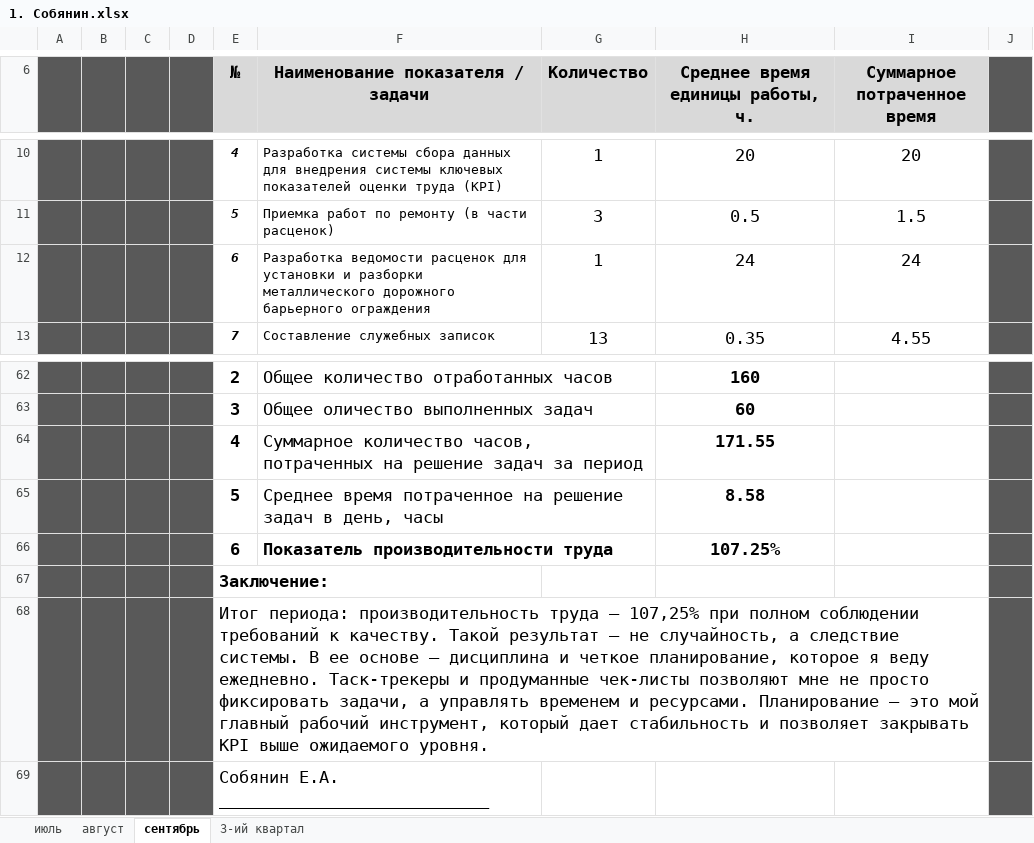
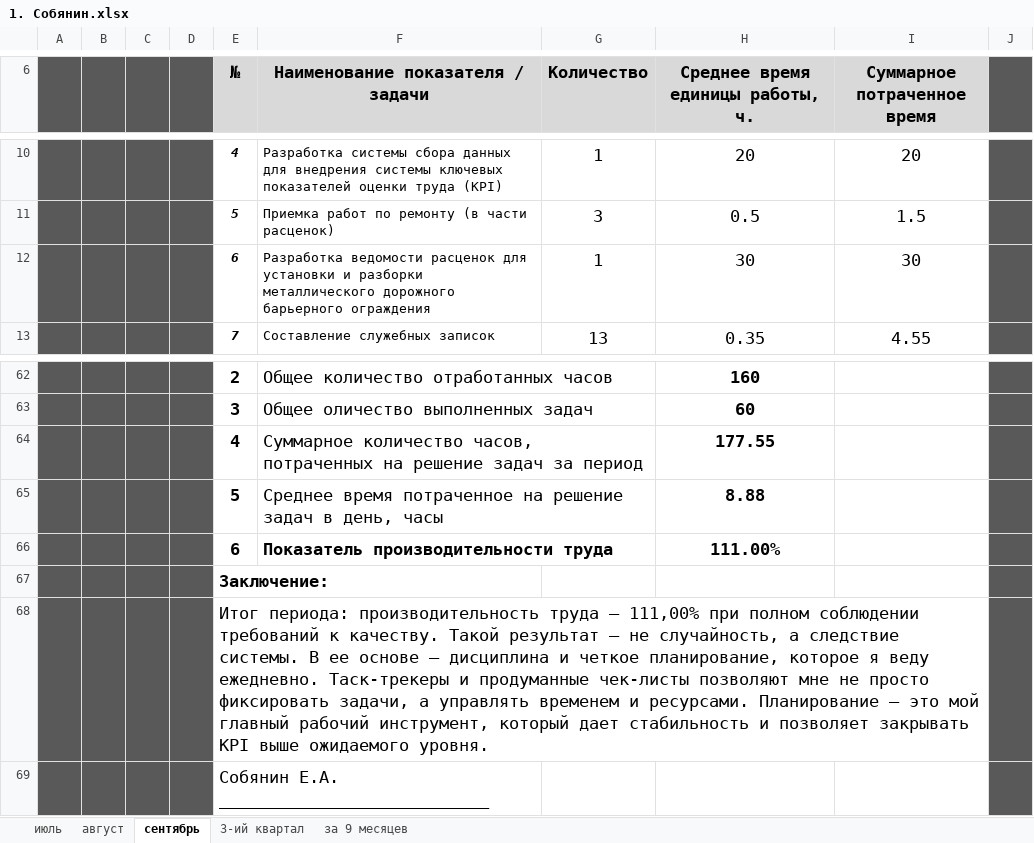
Before and after one commit to EugenySobyanin/Repository_1, an Excel workbook: Другое/работа/1. Отчет о проделанной работе/1. Собянин.xlsx, sheet сентябрь, drawn as a sheet; only a part is shown, gaps mark what is left out; values as stored, in another font and other column widths than the file's, no borders; the diff names each change by its address in the sheet, - before the commit and + after, or states it on an @@ line.

```diff
--- a/Другое/работа/1. Отчет о проделанной работе/1. Собянин.xlsx (sheet сентябрь)
+++ b/Другое/работа/1. Отчет о проделанной работе/1. Собянин.xlsx (sheet сентябрь)
+sheet tab: за 9 месяцев
-H12 (Среднее время единицы работы, ч.): 24
+H12 (Среднее время единицы работы, ч.): 30
-I12 (Суммарное потраченное время): 24
+I12 (Суммарное потраченное время): 30
-H64 (Среднее время единицы работы, ч.): 171.55
+H64 (Среднее время единицы работы, ч.): 177.55
-H65 (Среднее время единицы работы, ч.): 8.58
+H65 (Среднее время единицы работы, ч.): 8.88
-H66 (Среднее время единицы работы, ч.): 107.25%
+H66 (Среднее время единицы работы, ч.): 111.00%
-E68 (№): …труда — 107,25% при полном…
+E68 (№): …труда — 111,00% при полном…
```
Also changed, not shown: sheet 3-ий квартал, hidden cells.
